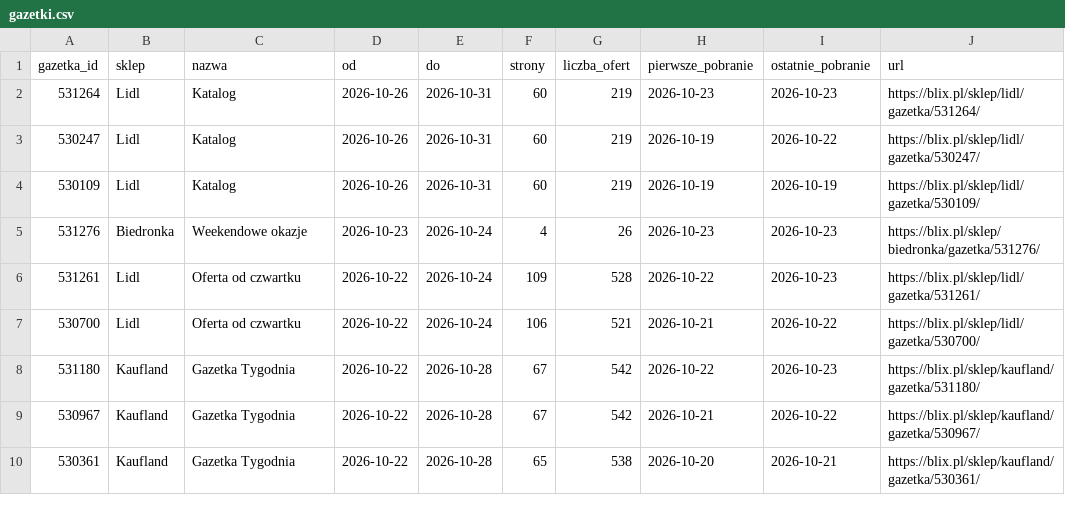
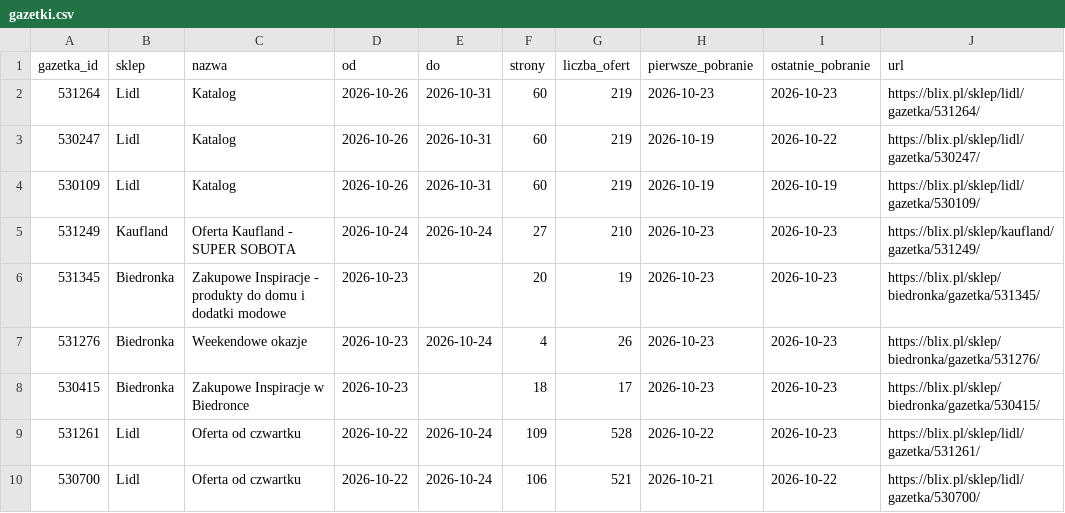
Before and after one commit to LivingMummy/gazetki, a CSV file: data/gazetki.csv, drawn as a sheet; only a part is shown; the shorter side is filled out with more unchanged rows; the diff names each change by its address in the sheet, - before the commit and + after, or states it on an @@ line.

```diff
--- a/data/gazetki.csv
+++ b/data/gazetki.csv
+row 5: 531249 | Kaufland | Oferta Kaufland - SUPER SOBOTA | 2026-10-24 | 2026-10-24 | 27 | 210 | 2026-10-23 | 2026-10-23 | https://blix.pl/sklep/kaufland/gazetka/531249/
+row 6: 531345 | Biedronka | Zakupowe Inspiracje - produkty do domu i dodatki modowe | 2026-10-23 |  | 20 | 19 | 2026-10-23 | 2026-10-23 | https://blix.pl/sklep/biedronka/gazetka/531345/
+row 8: 530415 | Biedronka | Zakupowe Inspiracje w Biedronce | 2026-10-23 |  | 18 | 17 | 2026-10-23 | 2026-10-23 | https://blix.pl/sklep/biedronka/gazetka/530415/
```
Also changed, not shown: 1 other file.
